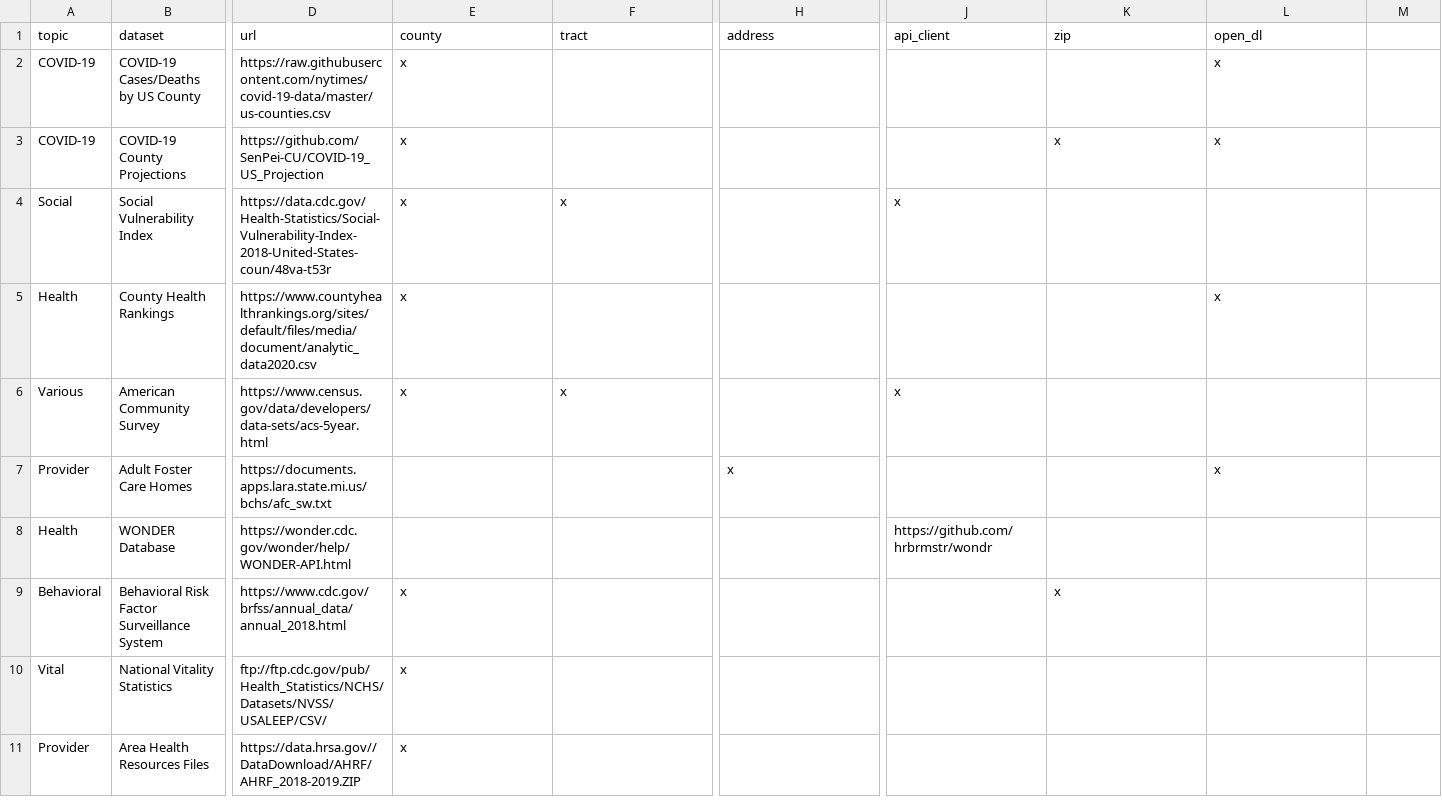
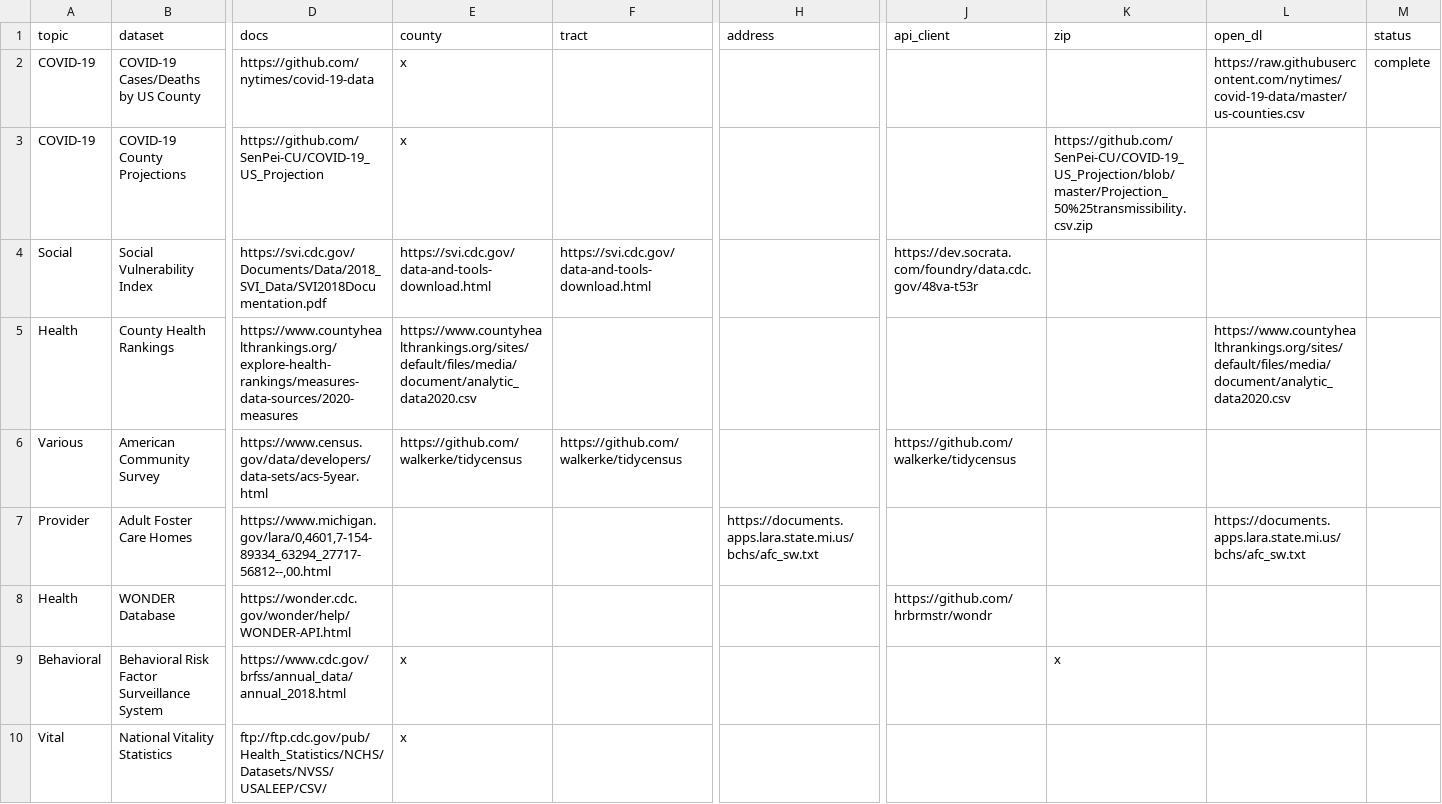
Before and after one commit to j-hagedorn/locals, a CSV file: data/datasets.csv, drawn as a sheet; only a part is shown, gaps mark what is left out; the shorter side is filled out with more unchanged rows; the diff covers the shown part only; the diff names each change by its address in the sheet, - before the commit and + after, or states it on an @@ line.

```diff
--- a/data/datasets.csv
+++ b/data/datasets.csv
-D1: url
+D1: docs
-M1: (empty)
+M1: status
-D2 (docs): https://raw.githubusercontent.com/nytimes/covid-19-data/master/us-counties.csv
+D2 (docs): https://github.com/nytimes/covid-19-data
-L2 (open_dl): x
+L2 (open_dl): https://raw.githubusercontent.com/nytimes/covid-19-data/master/us-counties.csv
-M2 (status): (empty)
+M2 (status): complete
-K3 (zip): x
+K3 (zip): https://github.com/SenPei-CU/COVID-19_US_Projection/blob/master/Projection_50%25transmissibility.csv.zip
-L3 (open_dl): x
+L3 (open_dl): (empty)
-D4 (docs): https://data.cdc.gov/Health-Statistics/Social-Vulnerability-Index-2018-United-States-coun/48va-t53r
+D4 (docs): https://svi.cdc.gov/Documents/Data/2018_SVI_Data/SVI2018Documentation.pdf
-E4 (county): x
+E4 (county): https://svi.cdc.gov/data-and-tools-download.html
-F4 (tract): x
+F4 (tract): https://svi.cdc.gov/data-and-tools-download.html
-J4 (api_client): x
+J4 (api_client): https://dev.socrata.com/foundry/data.cdc.gov/48va-t53r
-D5 (docs): https://www.countyhealthrankings.org/sites/default/files/media/document/analytic_data2020.csv
+D5 (docs): https://www.countyhealthrankings.org/explore-health-rankings/measures-data-sources/2020-measures
-E5 (county): x
+E5 (county): https://www.countyhealthrankings.org/sites/default/files/media/document/analytic_data2020.csv
-L5 (open_dl): x
+L5 (open_dl): https://www.countyhealthrankings.org/sites/default/files/media/document/analytic_data2020.csv
-E6 (county): x
+E6 (county): https://github.com/walkerke/tidycensus
-F6 (tract): x
+F6 (tract): https://github.com/walkerke/tidycensus
-J6 (api_client): x
+J6 (api_client): https://github.com/walkerke/tidycensus
-D7 (docs): https://documents.apps.lara.state.mi.us/bchs/afc_sw.txt
+D7 (docs): https://www.michigan.gov/lara/0,4601,7-154-89334_63294_27717-56812--,00.html
-H7 (address): x
+H7 (address): https://documents.apps.lara.state.mi.us/bchs/afc_sw.txt
-L7 (open_dl): x
+L7 (open_dl): https://documents.apps.lara.state.mi.us/bchs/afc_sw.txt
```
Also changed, not shown: 1 edited cell elsewhere in this file, 2 other files.
